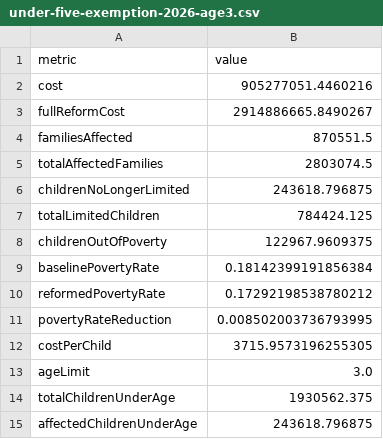
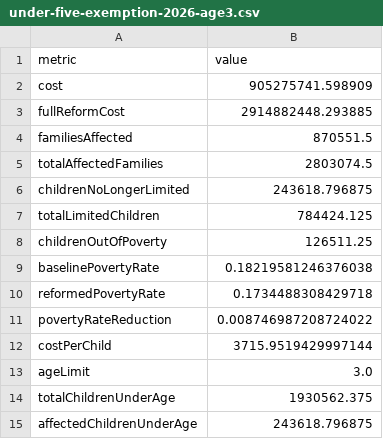
Before and after one commit to PolicyEngine/uk-two-child-limit-app, a CSV file: public/data/under-five-exemption-2026-age3.csv, drawn as a sheet.

```diff
--- a/public/data/under-five-exemption-2026-age3.csv
+++ b/public/data/under-five-exemption-2026-age3.csv
@@ -1,4 +1,4 @@
 metric,value
-cost,905277051.4460216
-fullReformCost,2914886665.8490267
+cost,905275741.598909
+fullReformCost,2914882448.293885
 familiesAffected,870551.5
@@ -7,7 +7,7 @@ childrenNoLongerLimited,243618.796875
 totalLimitedChildren,784424.125
-childrenOutOfPoverty,122967.9609375
-baselinePovertyRate,0.18142399191856384
-reformedPovertyRate,0.17292198538780212
-povertyRateReduction,0.008502003736793995
-costPerChild,3715.9573196255305
+childrenOutOfPoverty,126511.25
+baselinePovertyRate,0.18219581246376038
+reformedPovertyRate,0.1734488308429718
+povertyRateReduction,0.008746987208724022
+costPerChild,3715.9519429997144
 ageLimit,3.0
```
Also changed, not shown: public/data/disabled-child-exemption-2026.csv, public/data/full-abolition-2026.csv, 9 other files.
